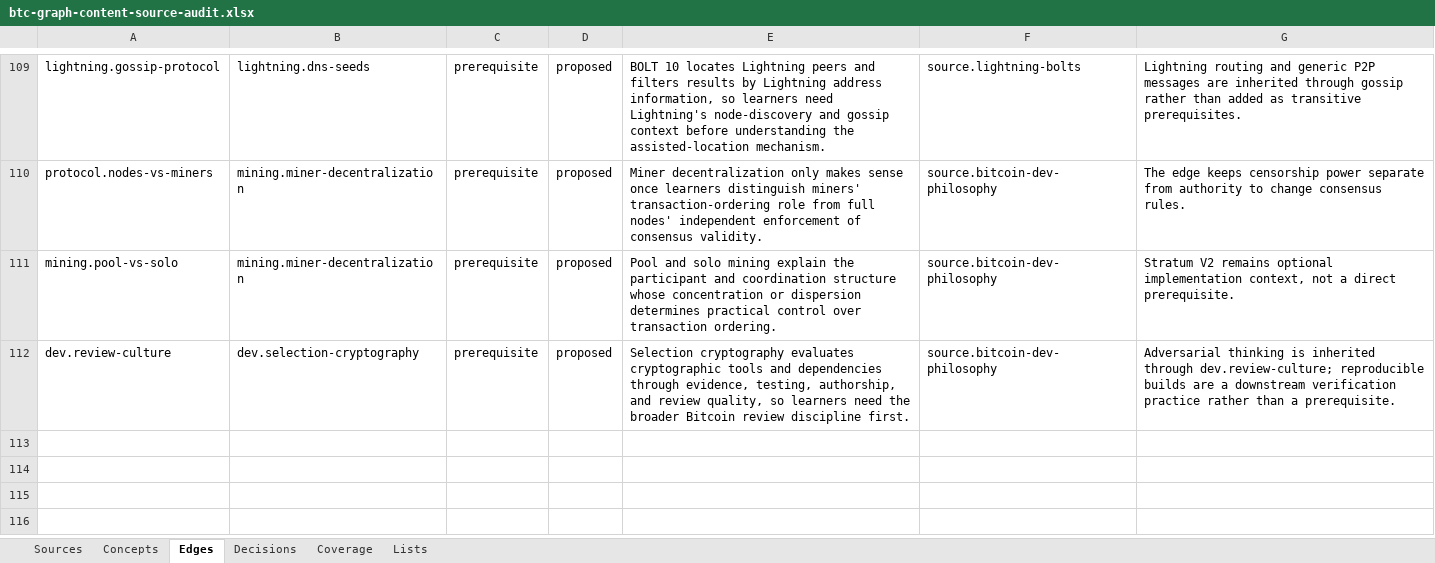
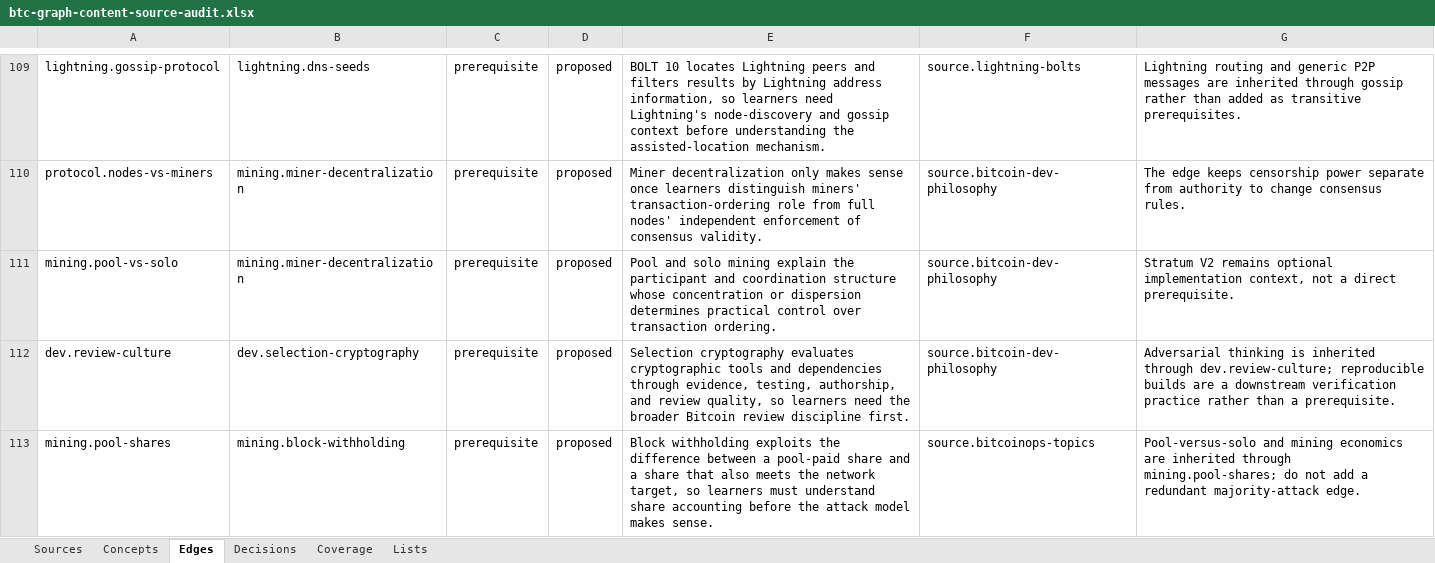
Before and after one commit to brenorb/btc-graph, an Excel workbook: outputs/content-source-audit/btc-graph-content-source-audit.xlsx, sheet Edges, drawn as a sheet; only a part is shown, gaps mark what is left out; values as stored, in another font and other column widths than the file's, no borders; the diff names each change by its address in the sheet, - before the commit and + after, or states it on an @@ line.

Commit message:
feat: add block withholding

```diff
--- a/outputs/content-source-audit/btc-graph-content-source-audit.xlsx (sheet Edges)
+++ b/outputs/content-source-audit/btc-graph-content-source-audit.xlsx (sheet Edges)
+row 113: mining.pool-shares | mining.block-withholding | prerequisite | proposed | Block withholding exploits the difference between a pool-paid share and a share that also meets the network target, so learners must understand share accounting before the attack model makes sense. | source.bitcoinops-topics | Pool-versus-solo and mining economics are inherited through mining.pool-shares; do not add a redundant majority-attack edge.
```
Also changed, not shown: sheet Concepts, sheet Decisions, sheet Coverage, sheet Sources, 7 other files.
